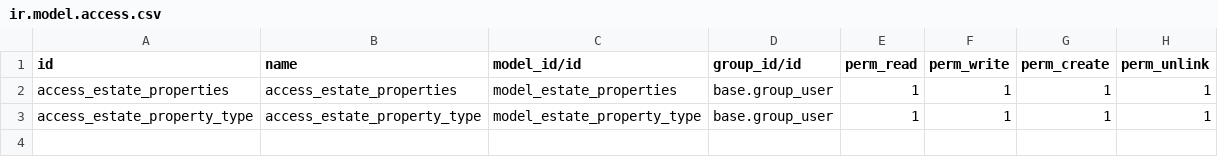
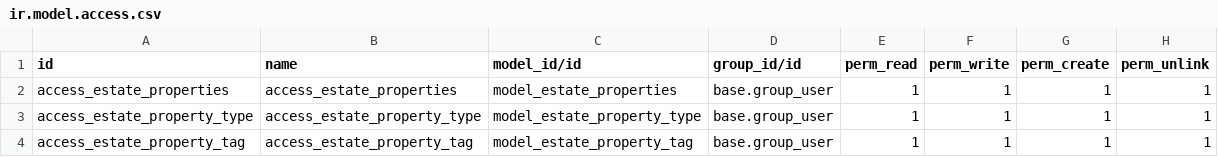
Before and after one commit to ACyberCat/real_estate, a CSV file: security/ir.model.access.csv, drawn as a sheet; the diff names each change by its address in the sheet, - before the commit and + after, or states it on an @@ line.

```diff
--- a/security/ir.model.access.csv
+++ b/security/ir.model.access.csv
+row 4: access_estate_property_tag | access_estate_property_tag | model_estate_property_tag | base.group_user | 1 | 1 | 1 | 1
```
Also changed, not shown: 8 other files.
